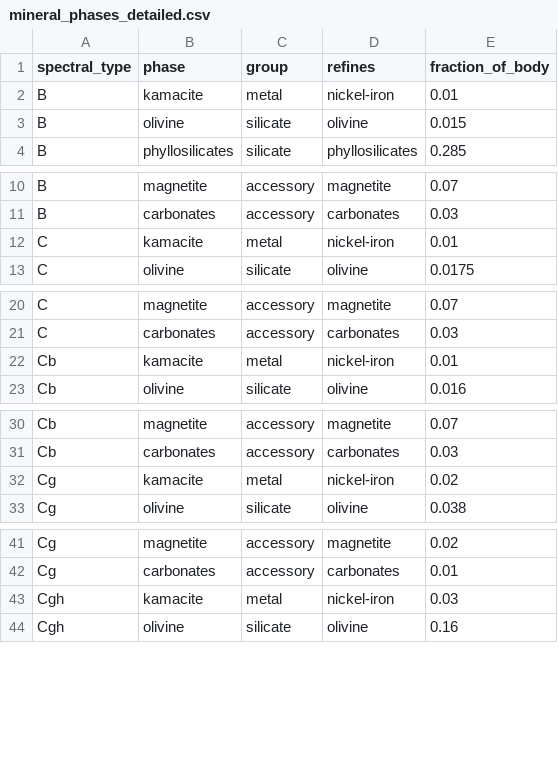
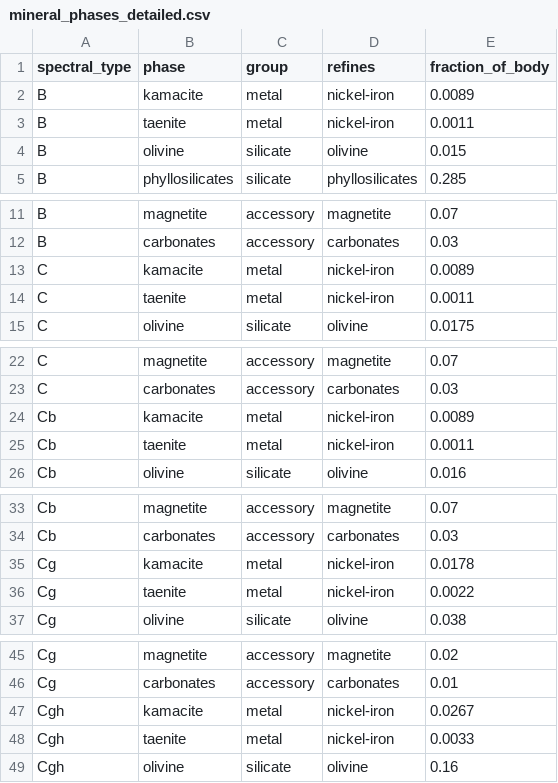
Before and after one commit to loggger101/AsteroidCatalog, a CSV file: reference/mineral_phases_detailed.csv, drawn as a sheet; only a part is shown, gaps mark what is left out; the diff covers the shown part only.

Commit message:
Keep the unsourced classes' metal as the alloy nickel-iron meant (data contract 1.8.1) (#17)
1.8.0 gave every class with no metal analogue pure kamacite (~6.5 wt% Ni)
where comp_phases' nickel-iron had always meant an iron meteorite's ~9%, so
their value at a terrestrial market fell 6-12% for a choice nothing
supports. They take kamacite 0.89 / taenite 0.11 now, which is that alloy.
Pure kamacite stays for E, Xe and V, where a source says so. A test holds
every unsourced class to 9 +/- 0.2 wt% Ni and was proved by planting one back.

```diff
--- a/reference/mineral_phases_detailed.csv
+++ b/reference/mineral_phases_detailed.csv
@@ -1,3 +1,4 @@
 spectral_type,phase,group,refines,fraction_of_body
-B,kamacite,metal,nickel-iron,0.01
+B,kamacite,metal,nickel-iron,0.0089
+B,taenite,metal,nickel-iron,0.0011
 B,olivine,silicate,olivine,0.015
@@ -11,3 +12,4 @@ B,magnetite,accessory,magnetite,0.07
 B,carbonates,accessory,carbonates,0.03
-C,kamacite,metal,nickel-iron,0.01
+C,kamacite,metal,nickel-iron,0.0089
+C,taenite,metal,nickel-iron,0.0011
 C,olivine,silicate,olivine,0.0175
@@ -21,3 +23,4 @@ C,magnetite,accessory,magnetite,0.07
 C,carbonates,accessory,carbonates,0.03
-Cb,kamacite,metal,nickel-iron,0.01
+Cb,kamacite,metal,nickel-iron,0.0089
+Cb,taenite,metal,nickel-iron,0.0011
 Cb,olivine,silicate,olivine,0.016
@@ -31,3 +34,4 @@ Cb,magnetite,accessory,magnetite,0.07
 Cb,carbonates,accessory,carbonates,0.03
-Cg,kamacite,metal,nickel-iron,0.02
+Cg,kamacite,metal,nickel-iron,0.0178
+Cg,taenite,metal,nickel-iron,0.0022
 Cg,olivine,silicate,olivine,0.038
@@ -42,3 +46,4 @@ Cg,magnetite,accessory,magnetite,0.02
 Cg,carbonates,accessory,carbonates,0.01
-Cgh,kamacite,metal,nickel-iron,0.03
+Cgh,kamacite,metal,nickel-iron,0.0267
+Cgh,taenite,metal,nickel-iron,0.0033
 Cgh,olivine,silicate,olivine,0.16
```
Also changed, not shown: 11 added rows and 15 edited cells elsewhere in this file, 5 other files.
